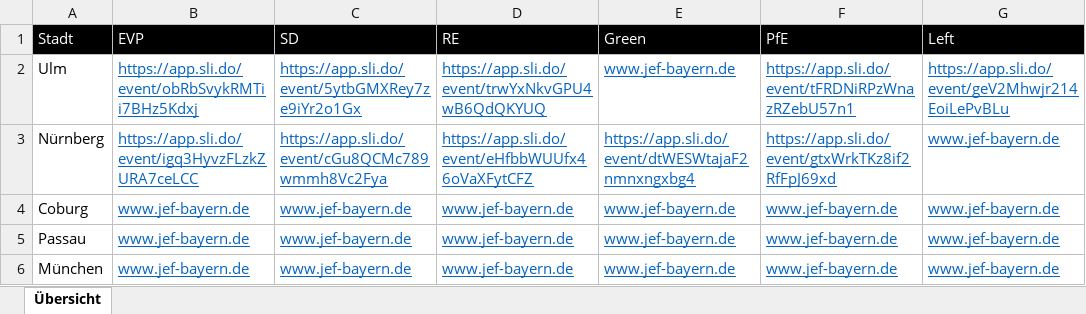
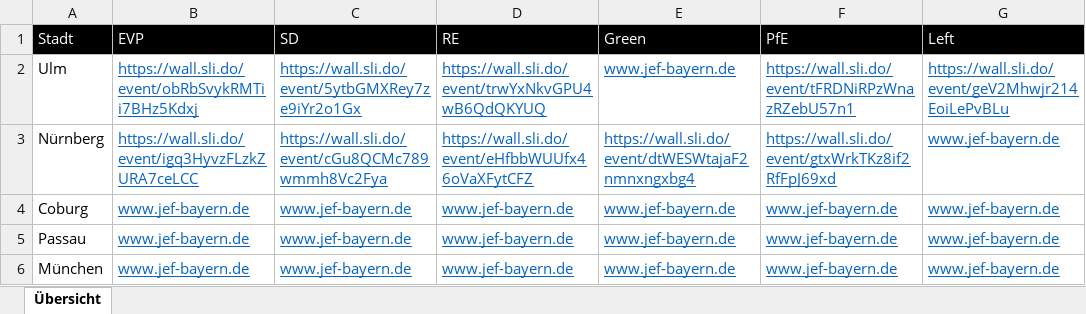
Before and after one commit to VTOchs/SimEP, an Excel workbook: Daten/data_slido.xlsx, sheet Übersicht, drawn as a sheet; values as stored, in another font and other column widths than the file's, no borders; the diff names each change by its address in the sheet, - before the commit and + after, or states it on an @@ line.

Commit message:
Slido-Link angepasst

```diff
--- a/Daten/data_slido.xlsx (sheet Übersicht)
+++ b/Daten/data_slido.xlsx (sheet Übersicht)
-B2 (EVP): https://app.sli.do/event/obRbSvykRMTii7BHz5Kdxj
+B2 (EVP): https://wall.sli.do/event/obRbSvykRMTii7BHz5Kdxj
-C2 (SD): https://app.sli.do/event/5ytbGMXRey7ze9iYr2o1Gx
+C2 (SD): https://wall.sli.do/event/5ytbGMXRey7ze9iYr2o1Gx
-D2 (RE): https://app.sli.do/event/trwYxNkvGPU4wB6QdQKYUQ
+D2 (RE): https://wall.sli.do/event/trwYxNkvGPU4wB6QdQKYUQ
-F2 (PfE): https://app.sli.do/event/tFRDNiRPzWnazRZebU57n1
+F2 (PfE): https://wall.sli.do/event/tFRDNiRPzWnazRZebU57n1
-G2 (Left): https://app.sli.do/event/geV2Mhwjr214EoiLePvBLu
+G2 (Left): https://wall.sli.do/event/geV2Mhwjr214EoiLePvBLu
-B3 (EVP): https://app.sli.do/event/igq3HyvzFLzkZURA7ceLCC
+B3 (EVP): https://wall.sli.do/event/igq3HyvzFLzkZURA7ceLCC
-C3 (SD): https://app.sli.do/event/cGu8QCMc789wmmh8Vc2Fya
+C3 (SD): https://wall.sli.do/event/cGu8QCMc789wmmh8Vc2Fya
-D3 (RE): https://app.sli.do/event/eHfbbWUUfx46oVaXFytCFZ
+D3 (RE): https://wall.sli.do/event/eHfbbWUUfx46oVaXFytCFZ
-E3 (Green): https://app.sli.do/event/dtWESWtajaF2nmnxngxbg4
+E3 (Green): https://wall.sli.do/event/dtWESWtajaF2nmnxngxbg4
-F3 (PfE): https://app.sli.do/event/gtxWrkTKz8if2RfFpJ69xd
+F3 (PfE): https://wall.sli.do/event/gtxWrkTKz8if2RfFpJ69xd
```
Also changed, not shown: 8 other files.
